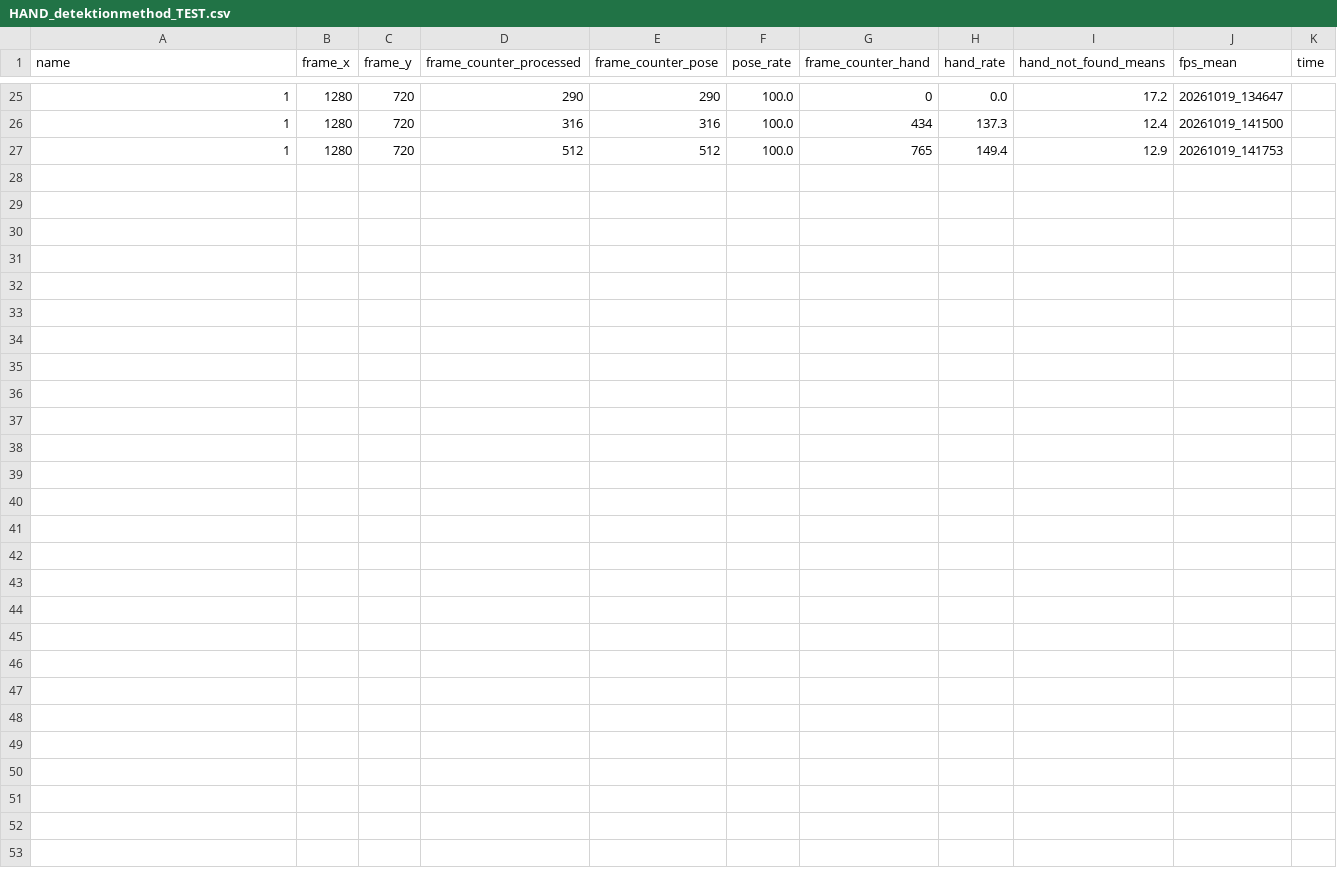
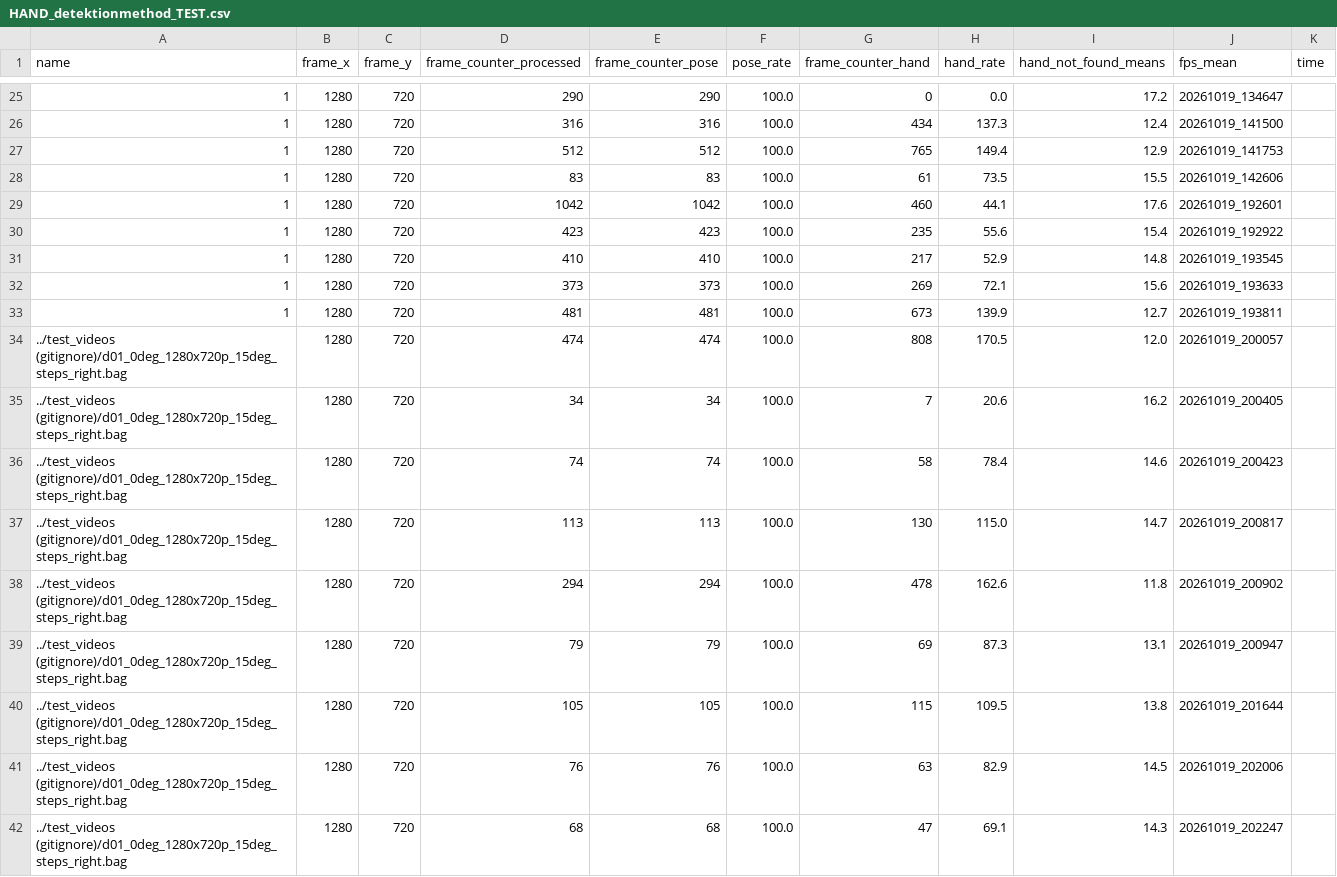
Before and after one commit to Eulelarve/Masterarbeit, a CSV file: Stitchi1.0/HAND_detektionmethod_TEST.csv, drawn as a sheet; only a part is shown, gaps mark what is left out; the diff names each change by its address in the sheet, - before the commit and + after, or states it on an @@ line.

Commit message:
home... code create frame_handler

```diff
--- a/Stitchi1.0/HAND_detektionmethod_TEST.csv
+++ b/Stitchi1.0/HAND_detektionmethod_TEST.csv
+row 28: 1 | 1280 | 720 | 83 | 83 | 100.0 | 61 | 73.5 | 15.5 | 20261019_142606
+row 29: 1 | 1280 | 720 | 1042 | 1042 | 100.0 | 460 | 44.1 | 17.6 | 20261019_192601
+row 30: 1 | 1280 | 720 | 423 | 423 | 100.0 | 235 | 55.6 | 15.4 | 20261019_192922
+row 31: 1 | 1280 | 720 | 410 | 410 | 100.0 | 217 | 52.9 | 14.8 | 20261019_193545
+row 32: 1 | 1280 | 720 | 373 | 373 | 100.0 | 269 | 72.1 | 15.6 | 20261019_193633
+row 33: 1 | 1280 | 720 | 481 | 481 | 100.0 | 673 | 139.9 | 12.7 | 20261019_193811
+row 34: ../test_videos (gitignore)/d01_0deg_1280x720p_15deg_steps_right.bag | 1280 | 720 | 474 | 474 | 100.0 | 808 | 170.5 | 12.0 | 20261019_200057
+row 35: ../test_videos (gitignore)/d01_0deg_1280x720p_15deg_steps_right.bag | 1280 | 720 | 34 | 34 | 100.0 | 7 | 20.6 | 16.2 | 20261019_200405
+row 36: ../test_videos (gitignore)/d01_0deg_1280x720p_15deg_steps_right.bag | 1280 | 720 | 74 | 74 | 100.0 | 58 | 78.4 | 14.6 | 20261019_200423
+row 37: ../test_videos (gitignore)/d01_0deg_1280x720p_15deg_steps_right.bag | 1280 | 720 | 113 | 113 | 100.0 | 130 | 115.0 | 14.7 | 20261019_200817
+row 38: ../test_videos (gitignore)/d01_0deg_1280x720p_15deg_steps_right.bag | 1280 | 720 | 294 | 294 | 100.0 | 478 | 162.6 | 11.8 | 20261019_200902
+row 39: ../test_videos (gitignore)/d01_0deg_1280x720p_15deg_steps_right.bag | 1280 | 720 | 79 | 79 | 100.0 | 69 | 87.3 | 13.1 | 20261019_200947
+row 40: ../test_videos (gitignore)/d01_0deg_1280x720p_15deg_steps_right.bag | 1280 | 720 | 105 | 105 | 100.0 | 115 | 109.5 | 13.8 | 20261019_201644
+row 41: ../test_videos (gitignore)/d01_0deg_1280x720p_15deg_steps_right.bag | 1280 | 720 | 76 | 76 | 100.0 | 63 | 82.9 | 14.5 | 20261019_202006
+row 42: ../test_videos (gitignore)/d01_0deg_1280x720p_15deg_steps_right.bag | 1280 | 720 | 68 | 68 | 100.0 | 47 | 69.1 | 14.3 | 20261019_202247
```
Also changed, not shown: Stitchi1.0/Move_grab_detection_methode_test.csv, 9 other files.
